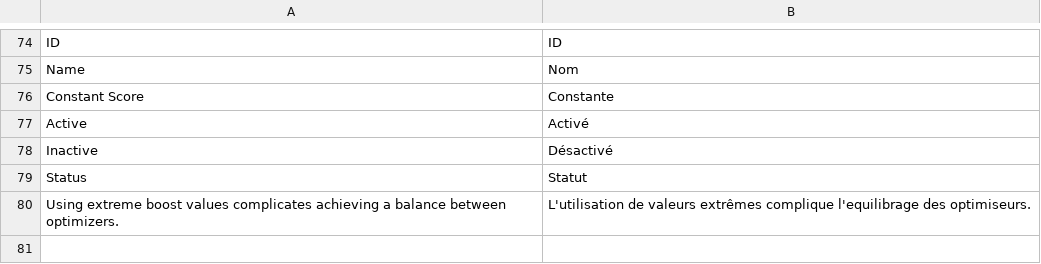
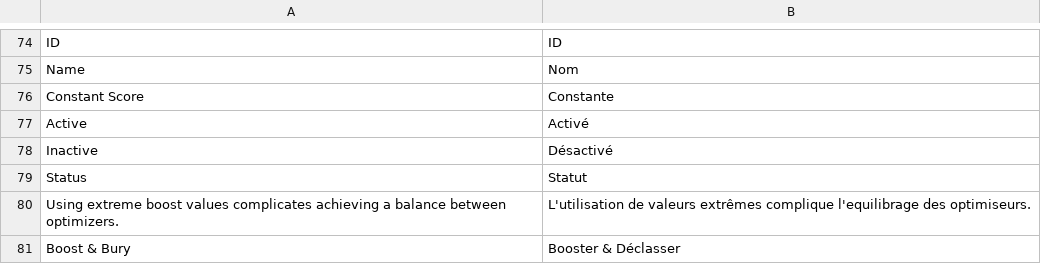
Before and after one commit to Smile-SA/elasticsuite, a CSV file: src/module-elasticsuite-catalog-optimizer/i18n/fr_FR.csv, drawn as a sheet; only a part is shown, gaps mark what is left out.

Commit message:
#ESP-295 [Optimizers] UX update
 * Move "apply products" fieldset on "general" fieldset
 * Move customer segment fieldset at the bottom
 * Reset previews fildsets when the model is changed

```diff
--- a/src/module-elasticsuite-catalog-optimizer/i18n/fr_FR.csv
+++ b/src/module-elasticsuite-catalog-optimizer/i18n/fr_FR.csv
@@ -80 +80,2 @@ Status,Statut
 "Using extreme boost values complicates achieving a balance between optimizers.","L'utilisation de valeurs extrêmes complique l'equilibrage des optimiseurs."
+"Boost & Bury","Booster & Déclasser"
```
Also changed, not shown: src/module-elasticsuite-catalog-optimizer/i18n/en_US.csv, 4 other files.
